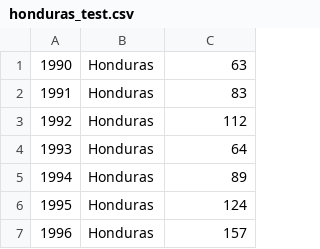
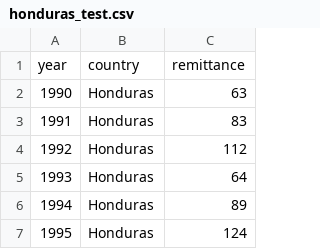
Before and after one commit to mpliang02/test, a CSV file: honduras_test.csv, drawn as a sheet; only a part is shown; the shorter side is filled out with more unchanged rows.

Commit message:
Update honduras_test.csv

```diff
--- a/honduras_test.csv
+++ b/honduras_test.csv
@@ -1 +1,2 @@
+year, country, remittance
 1990, Honduras, 63
```
